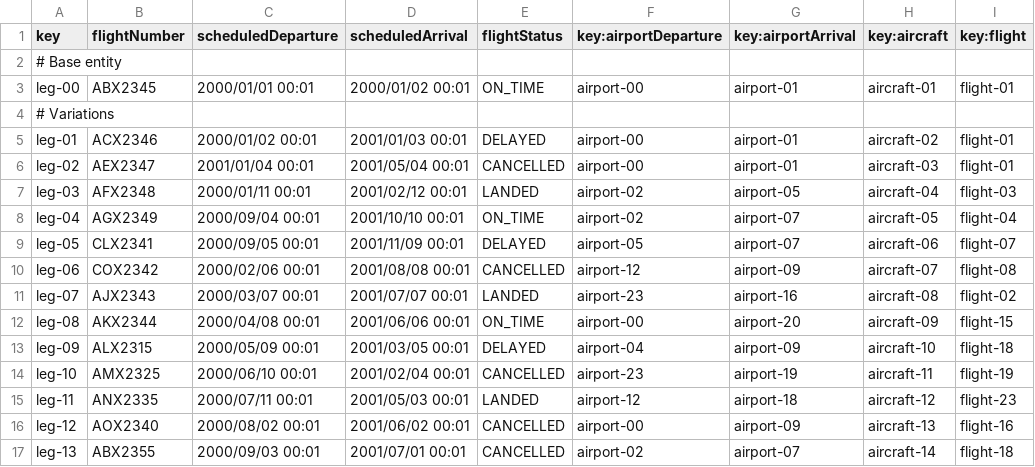
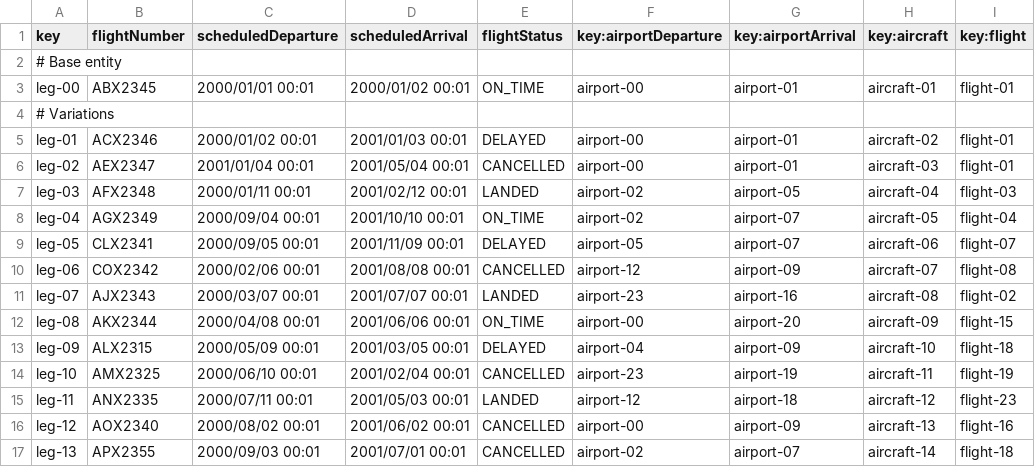
Before and after one commit to CarlosCerdaMorales/dp2-c1-034, a CSV file: src/main/resources/WEB-INF/data/sample/leg.csv, drawn as a sheet.

Commit message:
fix: :monocle_face: leg 13 IATAcode correction

```diff
--- a/src/main/resources/WEB-INF/data/sample/leg.csv
+++ b/src/main/resources/WEB-INF/data/sample/leg.csv
@@ -16,2 +16,2 @@ leg-11,ANX2335,2000/07/11 00:01,2001/05/03 00:01,LANDED,airport-12,airport-18,ai
 leg-12,AOX2340,2000/08/02 00:01,2001/06/02 00:01,CANCELLED,airport-00,airport-09,aircraft-13,flight-16
-leg-13,ABX2355,2000/09/03 00:01,2001/07/01 00:01,CANCELLED,airport-02,airport-07,aircraft-14,flight-18
+leg-13,APX2355,2000/09/03 00:01,2001/07/01 00:01,CANCELLED,airport-02,airport-07,aircraft-14,flight-18
```
